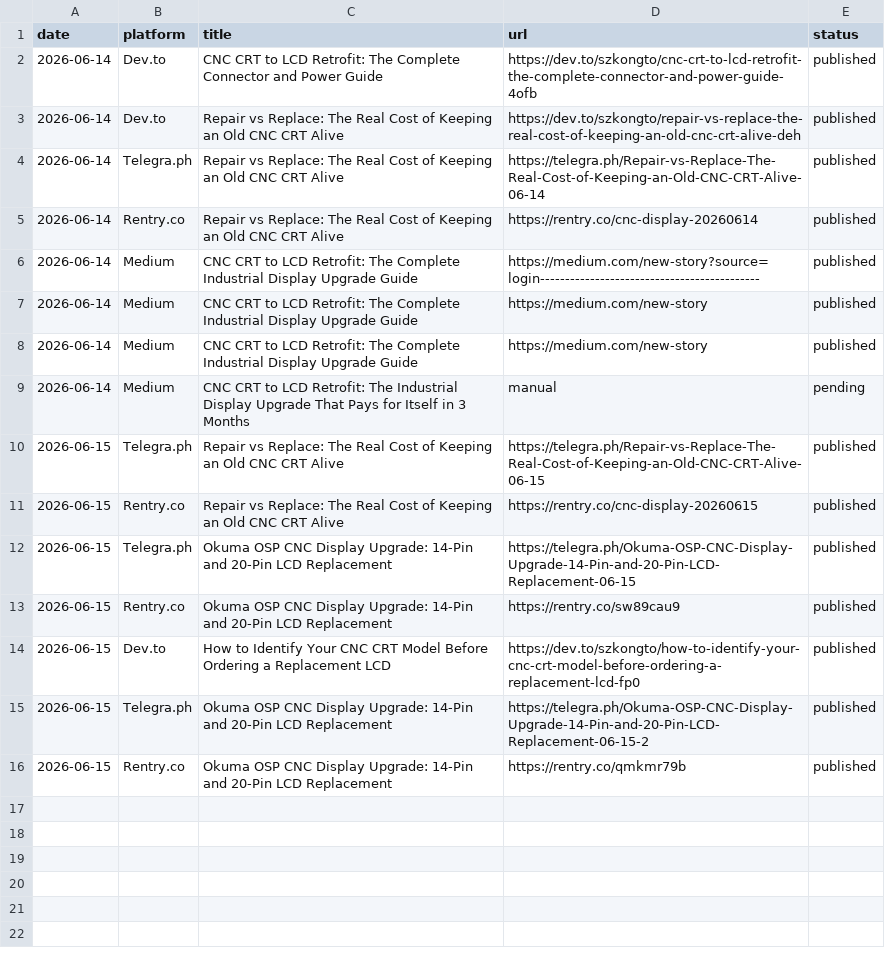
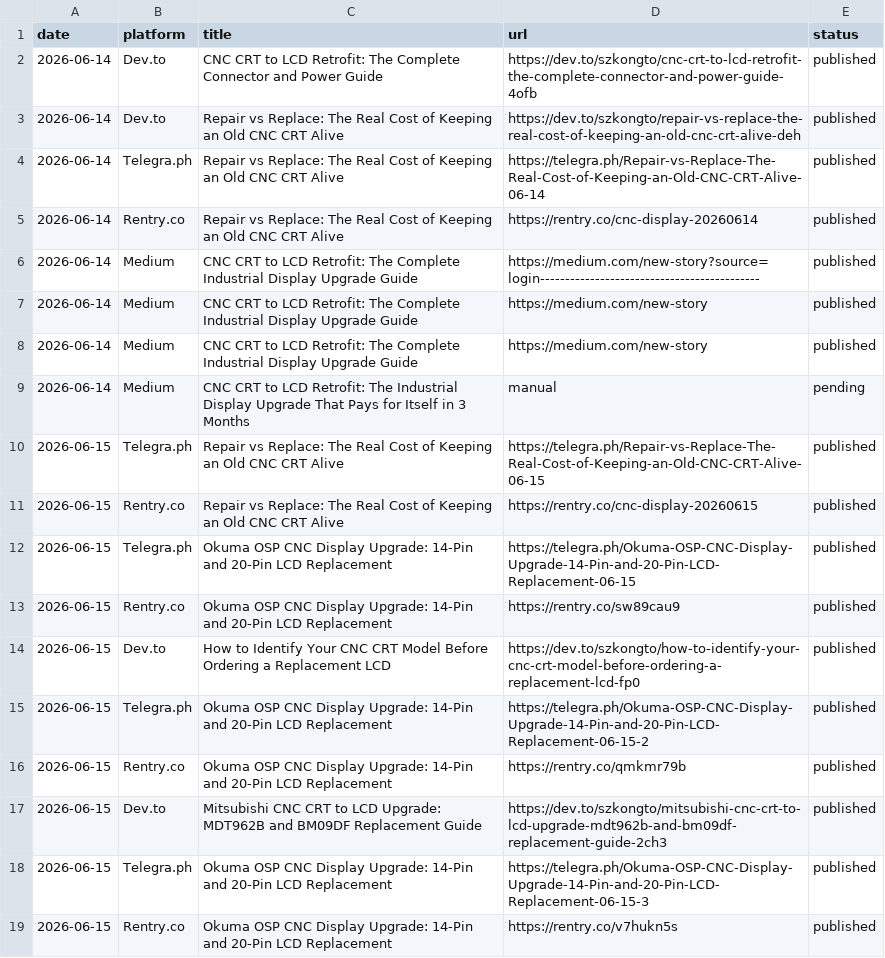
Before and after one commit to szkongto/kongto-blog, a CSV file: backlinks_daily/post_tracker.csv, drawn as a sheet; the diff names each change by its address in the sheet, - before the commit and + after, or states it on an @@ line.

Commit message:
Daily backlinks 2026-06-15: auto-published

```diff
--- a/backlinks_daily/post_tracker.csv
+++ b/backlinks_daily/post_tracker.csv
+row 17: 2026-06-15 | Dev.to | Mitsubishi CNC CRT to LCD Upgrade: MDT962B and BM09DF Replacement Guide | https://dev.to/szkongto/mitsubishi-cnc-crt-to-lcd-upgrade-mdt962b-and-bm09df-replacement-guide-2ch3 | published
+row 18: 2026-06-15 | Telegra.ph | Okuma OSP CNC Display Upgrade: 14-Pin and 20-Pin LCD Replacement | https://telegra.ph/Okuma-OSP-CNC-Display-Upgrade-14-Pin-and-20-Pin-LCD-Replacement-06-15-3 | published
+row 19: 2026-06-15 | Rentry.co | Okuma OSP CNC Display Upgrade: 14-Pin and 20-Pin LCD Replacement | https://rentry.co/v7hukn5s | published
```
Also changed, not shown: 4 other files.
